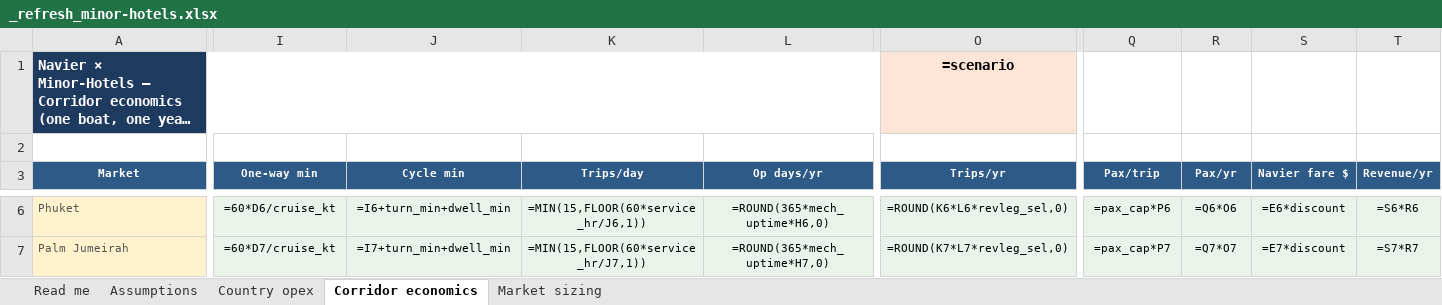
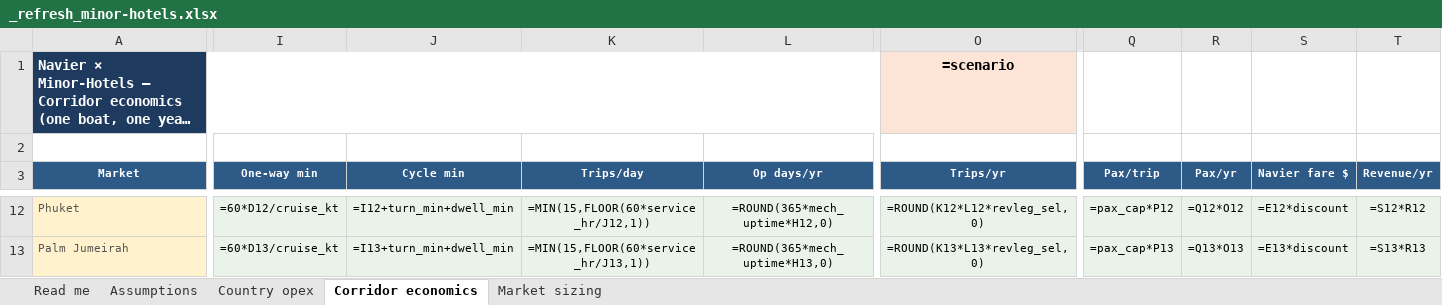
Before and after one commit to jaideepdhanoa/navier-atlas, an Excel workbook: finance/_refresh_minor-hotels.xlsx, sheet Corridor economics, drawn as a sheet; only a part is shown, gaps mark what is left out; long unchanged cells end in …; values as stored, in another font and other column widths than the file's, no borders; formulas without a stored value are shown as written; addresses are those after the commit; the diff covers the shown part only; the diff names each change by its address in the sheet, - before the commit and + after, or states it on an @@ line.

Commit message:
feat(minor-hotels): cascade Class A/B journeys into economics sidecar
Add 5 grounded rn-* corridors to phuket/bali parent markets and
TIER1_CORRIDOR_ROUTES; fix sidecar to merge agg-minor-hotels when
corridors-minor-hotels.json is scoped. All 12 Tier-1 journeys now
economics_status: bound with per-route sidecar records.

Market headline floors unchanged ($4.38M / $0.63M / $3.75M).

```diff
--- a/finance/_refresh_minor-hotels.xlsx (sheet Corridor economics)
+++ b/finance/_refresh_minor-hotels.xlsx (sheet Corridor economics)
-I12 (One-way min): =60*D6/cruise_kt
+I12 (One-way min): =60*D12/cruise_kt
-J12 (Cycle min): =I6+turn_min+dwell_min
+J12 (Cycle min): =I12+turn_min+dwell_min
-K12 (Trips/day): =MIN(15,FLOOR(60*service_hr/J6,1))
+K12 (Trips/day): =MIN(15,FLOOR(60*service_hr/J12,1))
-L12 (Op days/yr): =ROUND(365*mech_uptime*H6,0)
+L12 (Op days/yr): =ROUND(365*mech_uptime*H12,0)
-O12 (Trips/yr): =ROUND(K6*L6*revleg_sel,0)
+O12 (Trips/yr): =ROUND(K12*L12*revleg_sel,0)
-Q12 (Pax/trip): =pax_cap*P6
+Q12 (Pax/trip): =pax_cap*P12
-R12 (Pax/yr): =Q6*O6
+R12 (Pax/yr): =Q12*O12
-S12 (Navier fare $): =E6*discount
+S12 (Navier fare $): =E12*discount
-T12 (Revenue/yr): =S6*R6
+T12 (Revenue/yr): =S12*R12
-I13 (One-way min): =60*D7/cruise_kt
+I13 (One-way min): =60*D13/cruise_kt
-J13 (Cycle min): =I7+turn_min+dwell_min
+J13 (Cycle min): =I13+turn_min+dwell_min
-K13 (Trips/day): =MIN(15,FLOOR(60*service_hr/J7,1))
+K13 (Trips/day): =MIN(15,FLOOR(60*service_hr/J13,1))
-L13 (Op days/yr): =ROUND(365*mech_uptime*H7,0)
+L13 (Op days/yr): =ROUND(365*mech_uptime*H13,0)
-O13 (Trips/yr): =ROUND(K7*L7*revleg_sel,0)
+O13 (Trips/yr): =ROUND(K13*L13*revleg_sel,0)
-Q13 (Pax/trip): =pax_cap*P7
+Q13 (Pax/trip): =pax_cap*P13
-R13 (Pax/yr): =Q7*O7
+R13 (Pax/yr): =Q13*O13
-S13 (Navier fare $): =E7*discount
+S13 (Navier fare $): =E13*discount
-T13 (Revenue/yr): =S7*R7
+T13 (Revenue/yr): =S13*R13
```
Also changed, not shown: 6 added rows, 2 removed rows and 138 edited cells elsewhere in this sheet, 10 other files.
